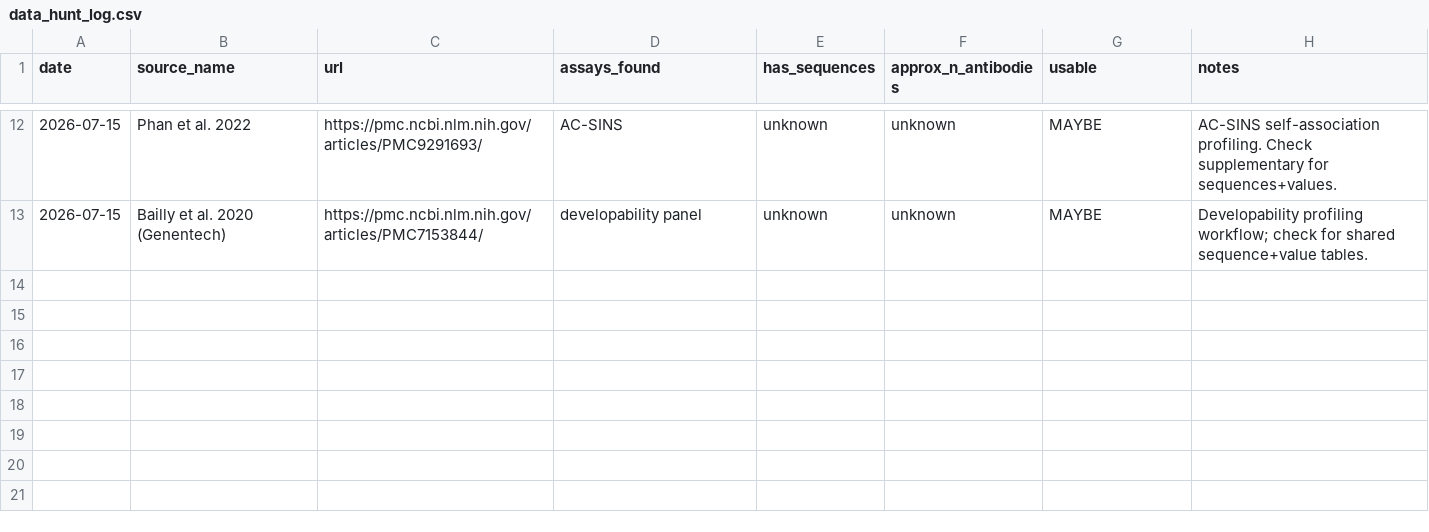
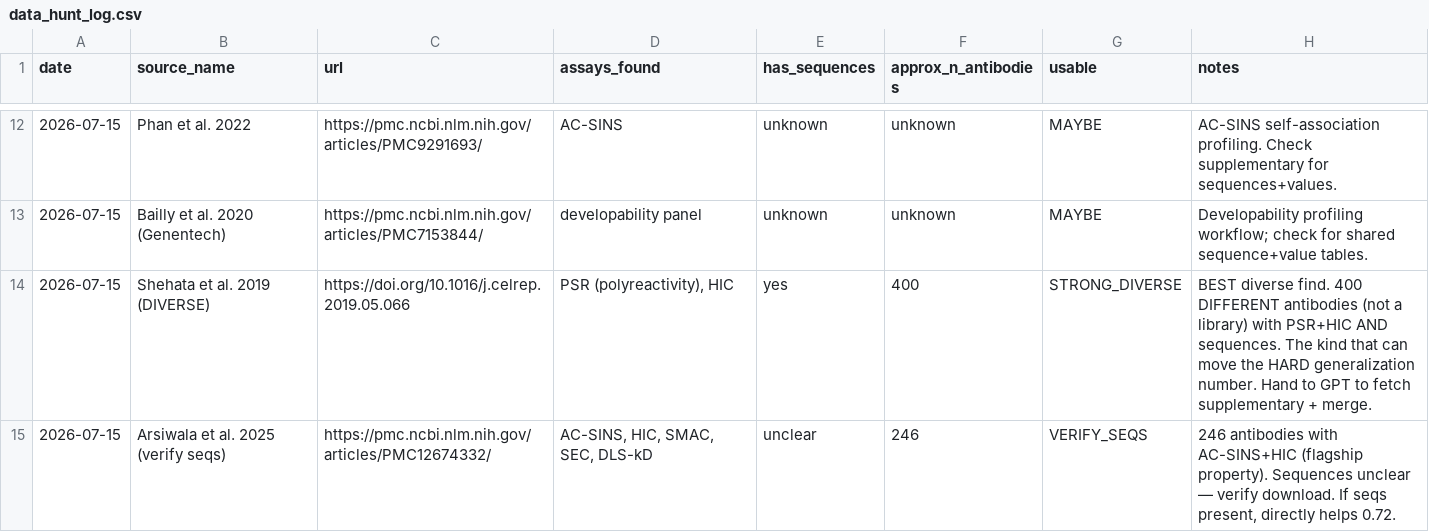
Before and after one commit to saptarshighosh10-oss/Biostuff, a CSV file: data_hunt_log.csv, drawn as a sheet; only a part is shown, gaps mark what is left out; the diff names each change by its address in the sheet, - before the commit and + after, or states it on an @@ line.

```diff
--- a/data_hunt_log.csv
+++ b/data_hunt_log.csv
+row 14: 2026-07-15 | Shehata et al. 2019 (DIVERSE) | https://doi.org/10.1016/j.celrep.2019.05.066 | PSR (polyreactivity), HIC | yes | 400 | STRONG_DIVERSE | BEST diverse find. 400 DIFFERENT antibodies (not a library) with PSR+HIC AND sequences. The kind that can move the HARD generalization number. Hand to GPT to fetch supplementary + merge.
+row 15: 2026-07-15 | Arsiwala et al. 2025 (verify seqs) | https://pmc.ncbi.nlm.nih.gov/articles/PMC12674332/ | AC-SINS, HIC, SMAC, SEC, DLS-kD | unclear | 246 | VERIFY_SEQS | 246 antibodies with AC-SINS+HIC (flagship property). Sequences unclear — verify download. If seqs present, directly helps 0.72.
```
